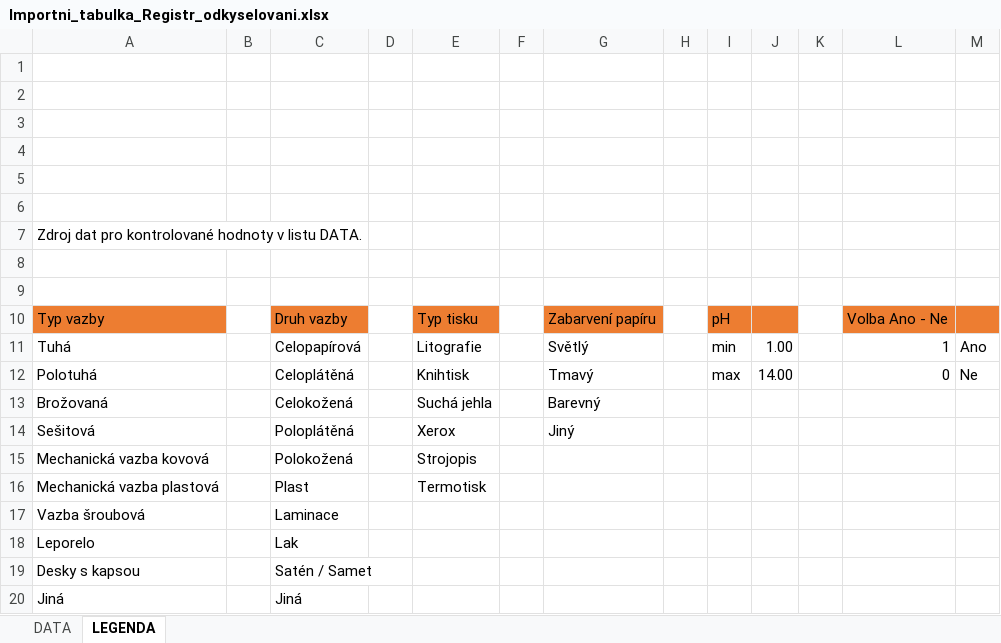
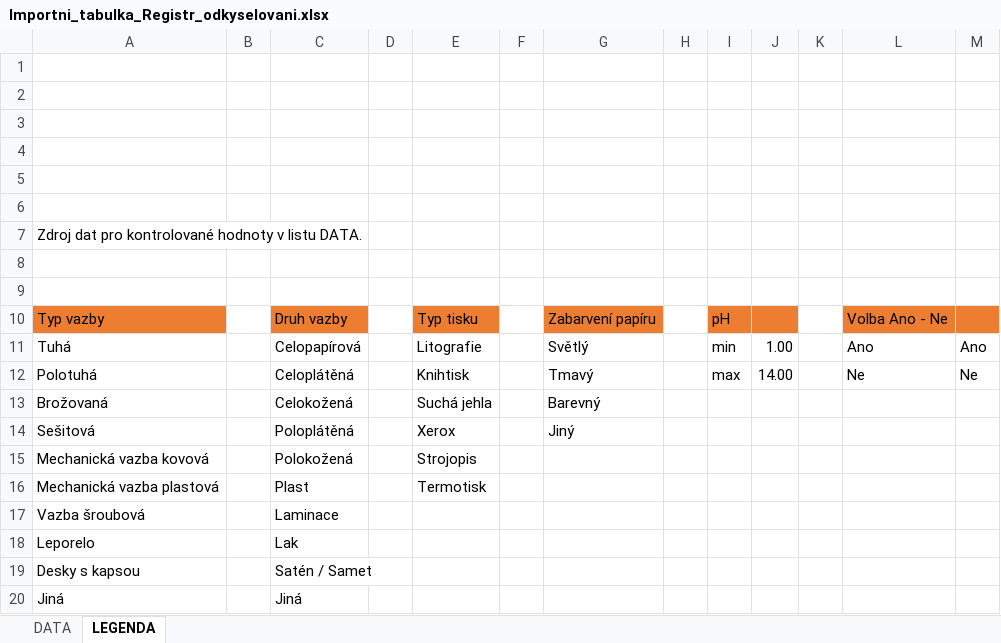
Before and after one commit to NKCR-INPROVE/czbrd, an Excel workbook: CZBRD/src/main/webapp/info/Importni_tabulka_Registr_odkyselovani.xlsx, sheet LEGENDA, drawn as a sheet; values as stored, in another font and other column widths than the file's, no borders; the diff names each change by its address in the sheet, - before the commit and + after, or states it on an @@ line.

```diff
--- a/CZBRD/src/main/webapp/info/Importni_tabulka_Registr_odkyselovani.xlsx (sheet LEGENDA)
+++ b/CZBRD/src/main/webapp/info/Importni_tabulka_Registr_odkyselovani.xlsx (sheet LEGENDA)
-L11: 1
+L11: Ano
-L12: 0
+L12: Ne
```
Also changed, not shown: charts or pictures, 23 other files.
